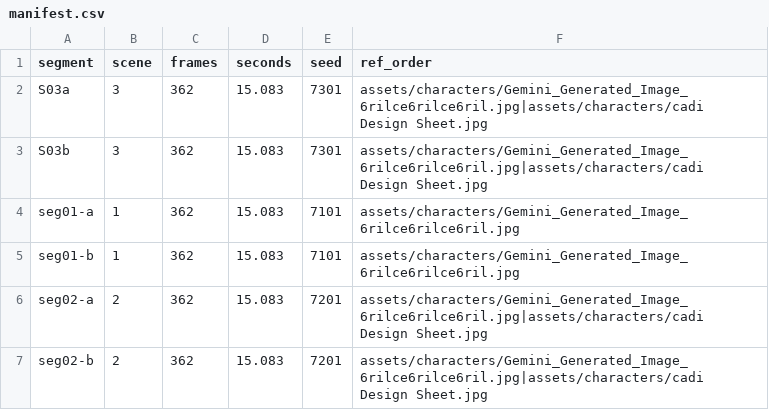
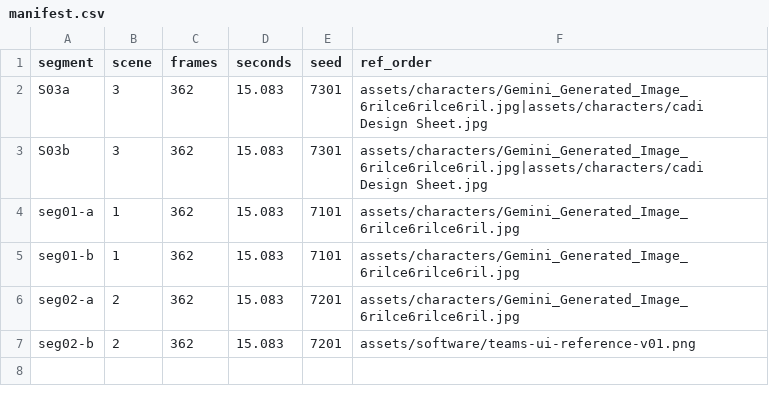
Before and after one commit to ericyin322/Cadi-Launch-Film, a CSV file: manifest.csv, drawn as a sheet.

```diff
--- a/manifest.csv
+++ b/manifest.csv
@@ -5,3 +5,3 @@ seg01-a,1,362,15.083,7101,"assets/characters/Gemini_Generated_Image_6rilce6rilce
 seg01-b,1,362,15.083,7101,"assets/characters/Gemini_Generated_Image_6rilce6rilce6ril.jpg"
-seg02-a,2,362,15.083,7201,"assets/characters/Gemini_Generated_Image_6rilce6rilce6ril.jpg|assets/characters/cadi Design Sheet.jpg"
-seg02-b,2,362,15.083,7201,"assets/characters/Gemini_Generated_Image_6rilce6rilce6ril.jpg|assets/characters/cadi Design Sheet.jpg"
+seg02-a,2,362,15.083,7201,"assets/characters/Gemini_Generated_Image_6rilce6rilce6ril.jpg"
+seg02-b,2,362,15.083,7201,"assets/software/teams-ui-reference-v01.png"
```
Also changed, not shown: 9 other files.
